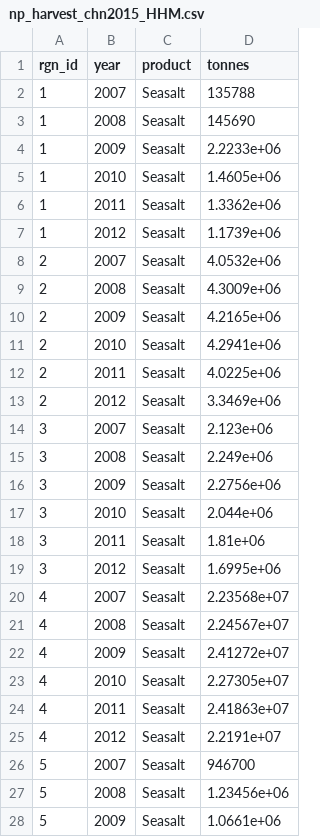
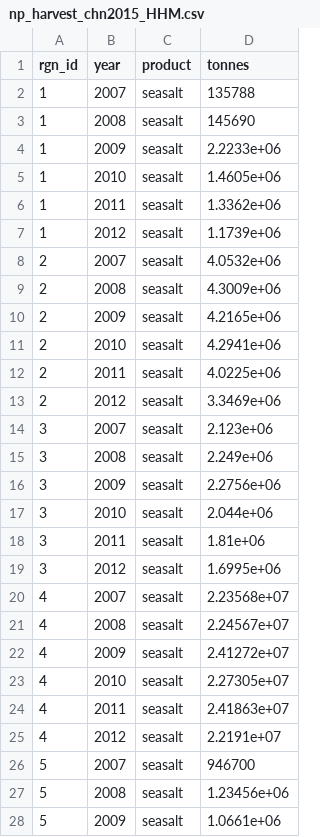
Before and after one commit to OHI-Science/chn, a CSV file: province2015/prep/3_NP/np_harvest_chn2015_HHM.csv, drawn as a sheet; only a part is shown; the diff covers the shown part only.

Commit message:
fixed NP product naming

```diff
--- a/province2015/prep/3_NP/np_harvest_chn2015_HHM.csv
+++ b/province2015/prep/3_NP/np_harvest_chn2015_HHM.csv
@@ -1,28 +1,28 @@
 "rgn_id","year","product","tonnes"
-1,2007,"Seasalt",135788
-1,2008,"Seasalt",145690
-1,2009,"Seasalt",2.2233e+06
-1,2010,"Seasalt",1.4605e+06
-1,2011,"Seasalt",1.3362e+06
-1,2012,"Seasalt",1.1739e+06
-2,2007,"Seasalt",4.0532e+06
-2,2008,"Seasalt",4.3009e+06
-2,2009,"Seasalt",4.2165e+06
-2,2010,"Seasalt",4.2941e+06
-2,2011,"Seasalt",4.0225e+06
-2,2012,"Seasalt",3.3469e+06
-3,2007,"Seasalt",2.123e+06
-3,2008,"Seasalt",2.249e+06
-3,2009,"Seasalt",2.2756e+06
-3,2010,"Seasalt",2.044e+06
-3,2011,"Seasalt",1.81e+06
-3,2012,"Seasalt",1.6995e+06
-4,2007,"Seasalt",2.23568e+07
-4,2008,"Seasalt",2.24567e+07
-4,2009,"Seasalt",2.41272e+07
-4,2010,"Seasalt",2.27305e+07
-4,2011,"Seasalt",2.41863e+07
-4,2012,"Seasalt",2.2191e+07
-5,2007,"Seasalt",946700
-5,2008,"Seasalt",1.23456e+06
-5,2009,"Seasalt",1.0661e+06
+1,2007,"seasalt",135788
+1,2008,"seasalt",145690
+1,2009,"seasalt",2.2233e+06
+1,2010,"seasalt",1.4605e+06
+1,2011,"seasalt",1.3362e+06
+1,2012,"seasalt",1.1739e+06
+2,2007,"seasalt",4.0532e+06
+2,2008,"seasalt",4.3009e+06
+2,2009,"seasalt",4.2165e+06
+2,2010,"seasalt",4.2941e+06
+2,2011,"seasalt",4.0225e+06
+2,2012,"seasalt",3.3469e+06
+3,2007,"seasalt",2.123e+06
+3,2008,"seasalt",2.249e+06
+3,2009,"seasalt",2.2756e+06
+3,2010,"seasalt",2.044e+06
+3,2011,"seasalt",1.81e+06
+3,2012,"seasalt",1.6995e+06
+4,2007,"seasalt",2.23568e+07
+4,2008,"seasalt",2.24567e+07
+4,2009,"seasalt",2.41272e+07
+4,2010,"seasalt",2.27305e+07
+4,2011,"seasalt",2.41863e+07
+4,2012,"seasalt",2.2191e+07
+5,2007,"seasalt",946700
+5,2008,"seasalt",1.23456e+06
+5,2009,"seasalt",1.0661e+06
```
Also changed, not shown: 102 edited cells elsewhere in this file, province2015/prep/3_NP/np_exposure_chn2015_HHM.csv, province2015/prep/3_NP/np_risk_chn2015_HHM.csv, 2 other files.
